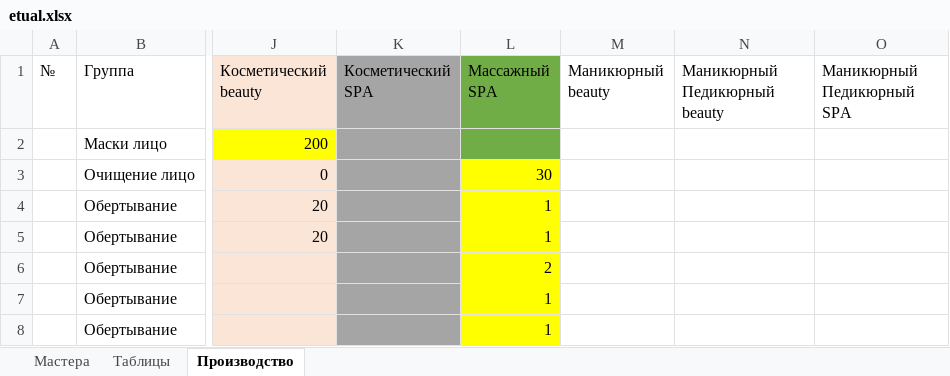
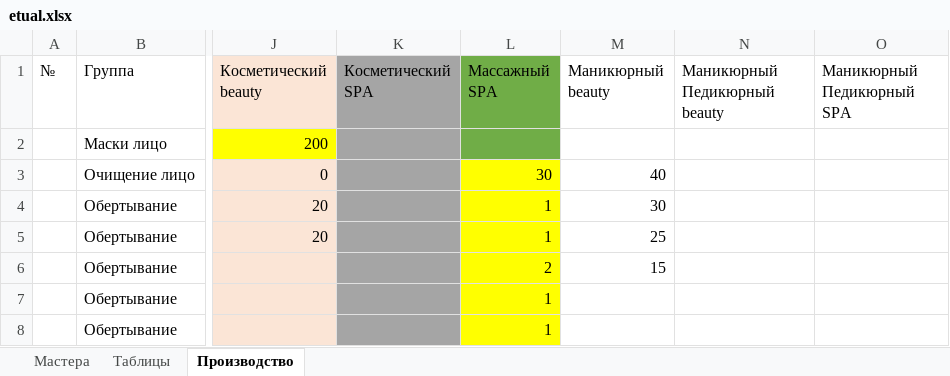
Before and after one commit to kelinsobw/django_excel, an Excel workbook: etual.xlsx, sheet Производство, drawn as a sheet; only a part is shown, gaps mark what is left out; values as stored, in another font and other column widths than the file's, no borders; the diff names each change by its address in the sheet, - before the commit and + after, or states it on an @@ line.

```diff
--- a/etual.xlsx (sheet Производство)
+++ b/etual.xlsx (sheet Производство)
-M3 (Маникюрный beauty): (empty)
+M3 (Маникюрный beauty): 40
-M4 (Маникюрный beauty): (empty)
+M4 (Маникюрный beauty): 30
-M5 (Маникюрный beauty): (empty)
+M5 (Маникюрный beauty): 25
-M6 (Маникюрный beauty): (empty)
+M6 (Маникюрный beauty): 15
```
Also changed, not shown: 5 other files.
